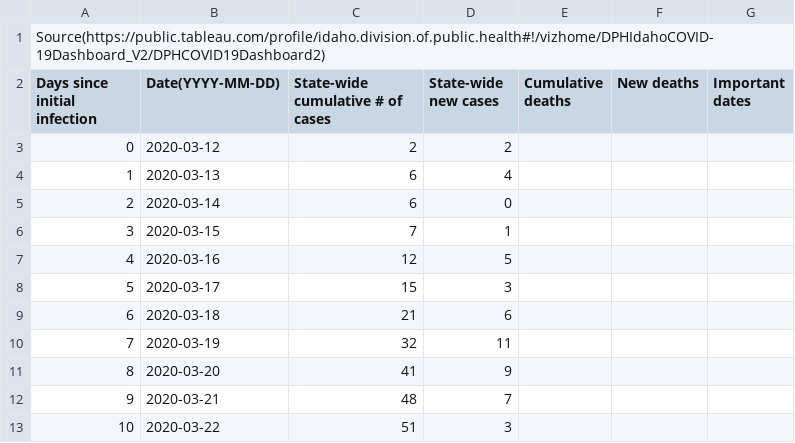
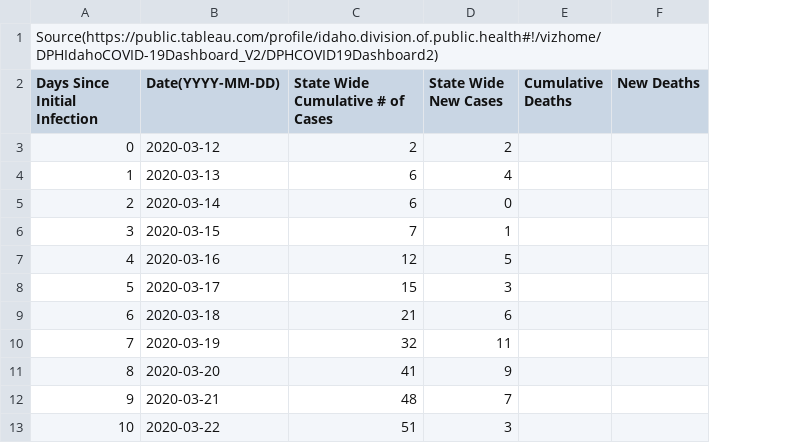
Before and after one commit to jennyfothergill/p2-kinetics, a CSV file: data/idaho_infections.csv, drawn as a sheet; only a part is shown; removed rows and columns are numbered as before the commit, all else as after; the diff names each change by its address in the sheet, - before the commit and + after, or states it on an @@ line.

Commit message:
spacing

```diff
--- a/data/idaho_infections.csv
+++ b/data/idaho_infections.csv
-column F (New deaths), empty
-column G (Important dates), empty
+column F (New Deaths), empty
-A2: Days since initial infection
+A2: Days Since Initial Infection
-C2: State-wide cumulative # of cases
+C2: State Wide Cumulative # of Cases
-D2: State-wide new cases
+D2: State Wide New Cases
-E2: Cumulative deaths
+E2: Cumulative Deaths
```
